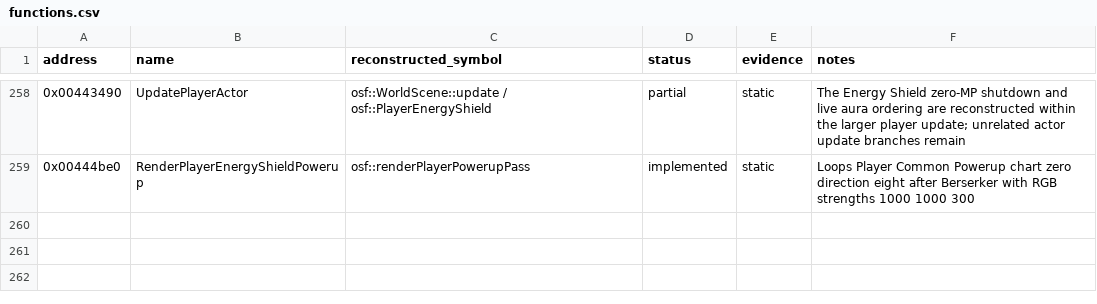
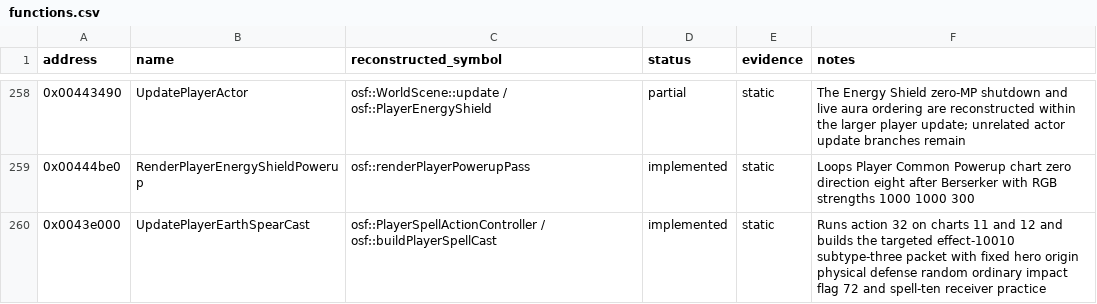
Before and after one commit to RednibCoding/OpenShadowFlare, a CSV file: reverse/shadowflare-exe/functions.csv, drawn as a sheet; only a part is shown, gaps mark what is left out.

Commit message:
Reconstruct the retail Earth Spear casting path

```diff
--- a/reverse/shadowflare-exe/functions.csv
+++ b/reverse/shadowflare-exe/functions.csv
@@ -259 +259,2 @@ address,name,reconstructed_symbol,status,evidence,notes
 0x00444be0,RenderPlayerEnergyShieldPowerup,osf::renderPlayerPowerupPass,implemented,static,Loops Player Common Powerup chart zero direction eight after Berserker with RGB strengths 1000 1000 300
+0x0043e000,UpdatePlayerEarthSpearCast,osf::PlayerSpellActionController / osf::buildPlayerSpellCast,implemented,static,Runs action 32 on charts 11 and 12 and builds the targeted effect-10010 subtype-three packet with fixed hero origin physical defense random ordinary impact flag 72 and spell-ten receiver practice
```
Also changed, not shown: 10 other files.
